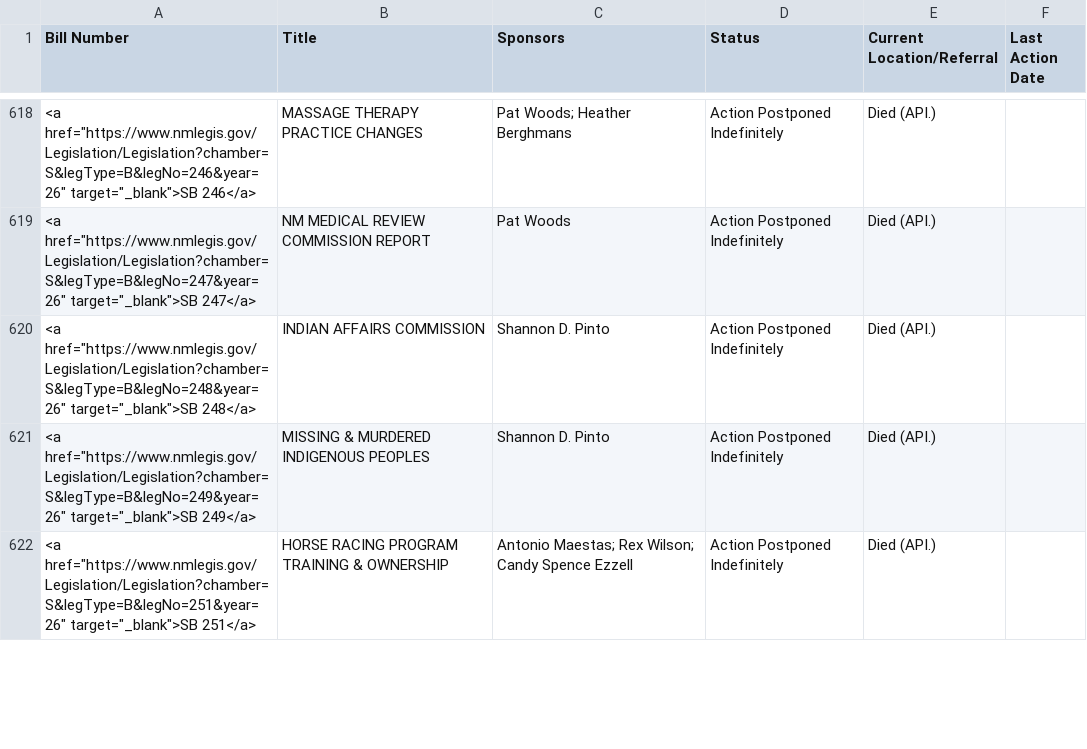
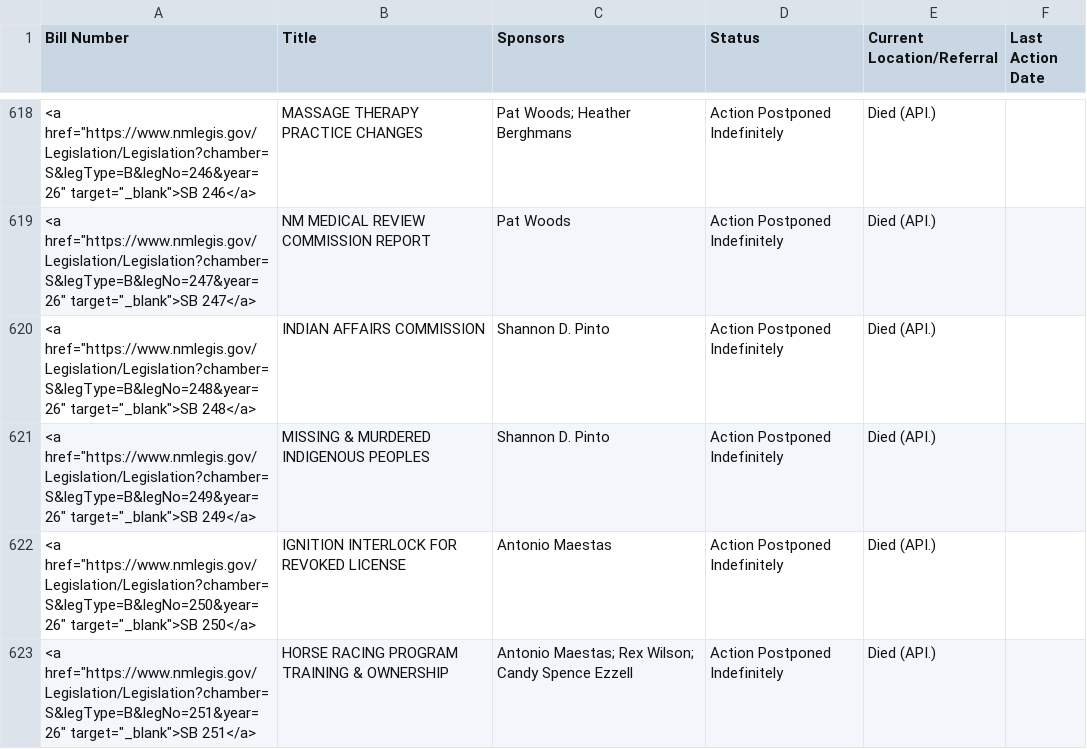
Before and after one commit to PatrickLohmann/2026Legislaturebilltracker2, a CSV file: bills.csv, drawn as a sheet; only a part is shown, gaps mark what is left out; the diff covers the shown part only.

```diff
--- a/bills.csv
+++ b/bills.csv
@@ -621,2 +621,3 @@ Bill Number,Title,Sponsors,Status,Current Location/Referral,Last Action Date
 "<a href=""https://www.nmlegis.gov/Legislation/Legislation?chamber=S&legType=B&legNo=249&year=26"" target=""_blank"">SB 249</a>",MISSING & MURDERED INDIGENOUS PEOPLES,Shannon D. Pinto,Action Postponed Indefinitely,Died (API.),
+"<a href=""https://www.nmlegis.gov/Legislation/Legislation?chamber=S&legType=B&legNo=250&year=26"" target=""_blank"">SB 250</a>",IGNITION INTERLOCK FOR REVOKED LICENSE,Antonio Maestas,Action Postponed Indefinitely,Died (API.),
 "<a href=""https://www.nmlegis.gov/Legislation/Legislation?chamber=S&legType=B&legNo=251&year=26"" target=""_blank"">SB 251</a>",HORSE RACING PROGRAM TRAINING & OWNERSHIP,Antonio Maestas; Rex Wilson; Candy Spence Ezzell,Action Postponed Indefinitely,Died (API.),
```
Also changed, not shown: 2 added rows and 3 removed rows elsewhere in this file.
